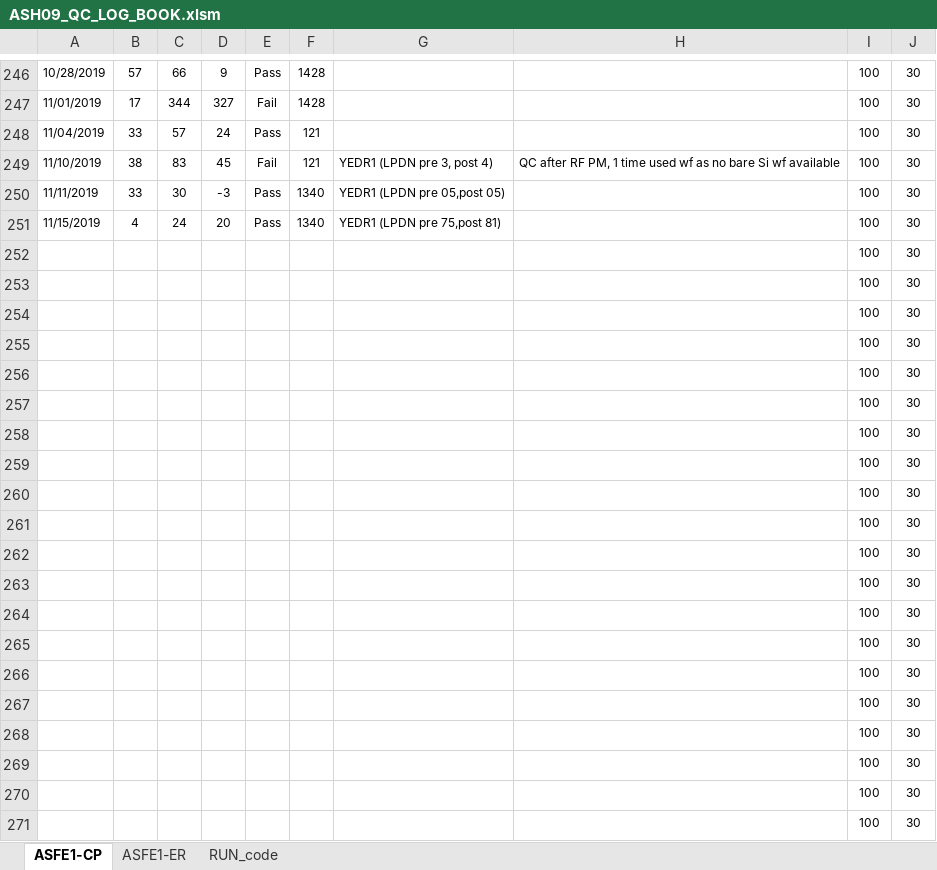
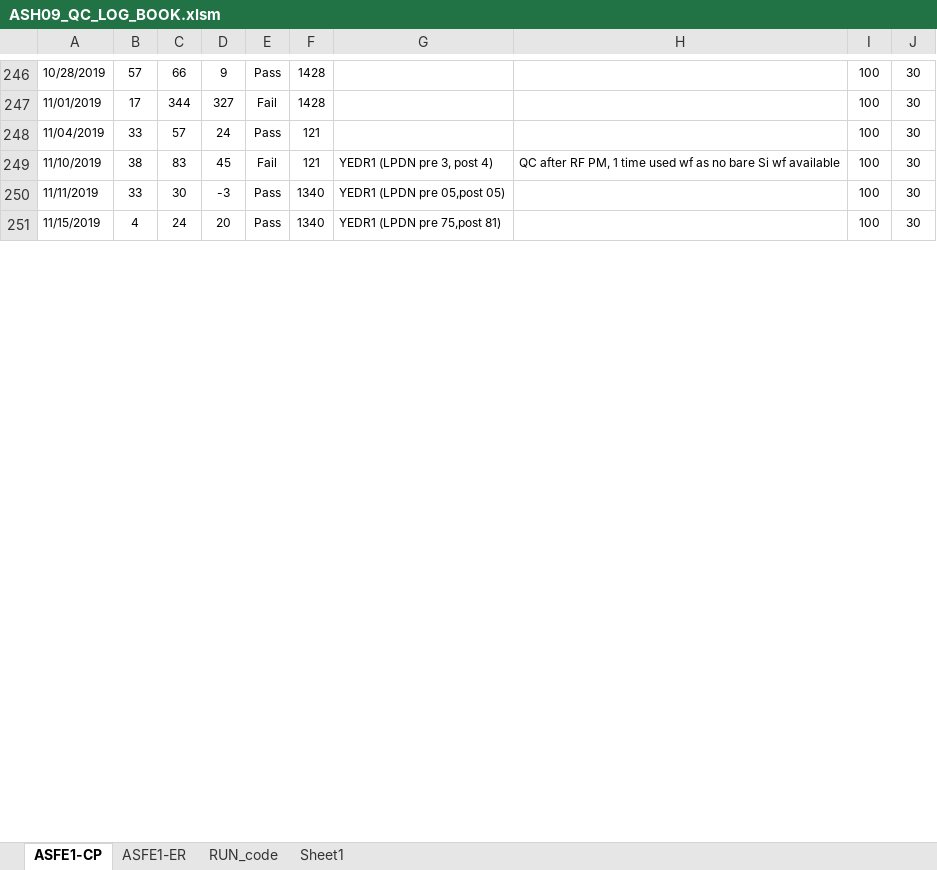
Before and after one commit to abhi3700/AutoPlot, an Excel workbook: examples/dry_etch/ASH09_QC_LOG_BOOK/ASH09_QC_LOG_BOOK.xlsm, sheet ASFE1-CP, drawn as a sheet; only a part is shown, gaps mark what is left out; values as stored, in another font and other column widths than the file's, no borders; conditional formats not drawn; removed rows and columns are numbered as before the commit, all else as after; the diff covers the shown part only; the diff names each change by its address in the sheet, - before the commit and + after, or states it on an @@ line.

Commit message:
ASFE1 v1.7 added

```diff
--- a/examples/dry_etch/ASH09_QC_LOG_BOOK/ASH09_QC_LOG_BOOK.xlsm (sheet ASFE1-CP)
+++ b/examples/dry_etch/ASH09_QC_LOG_BOOK/ASH09_QC_LOG_BOOK.xlsm (sheet ASFE1-CP)
+sheet tab: Sheet1
-row 252:  |  |  |  |  |  |  |  | 100 | 30
-row 253:  |  |  |  |  |  |  |  | 100 | 30
-row 254:  |  |  |  |  |  |  |  | 100 | 30
-row 255:  |  |  |  |  |  |  |  | 100 | 30
-row 256:  |  |  |  |  |  |  |  | 100 | 30
-row 257:  |  |  |  |  |  |  |  | 100 | 30
-row 258:  |  |  |  |  |  |  |  | 100 | 30
-row 259:  |  |  |  |  |  |  |  | 100 | 30
-row 260:  |  |  |  |  |  |  |  | 100 | 30
-row 261:  |  |  |  |  |  |  |  | 100 | 30
-row 262:  |  |  |  |  |  |  |  | 100 | 30
-row 263:  |  |  |  |  |  |  |  | 100 | 30
-row 264:  |  |  |  |  |  |  |  | 100 | 30
-row 265:  |  |  |  |  |  |  |  | 100 | 30
-row 266:  |  |  |  |  |  |  |  | 100 | 30
-row 267:  |  |  |  |  |  |  |  | 100 | 30
-row 268:  |  |  |  |  |  |  |  | 100 | 30
-row 269:  |  |  |  |  |  |  |  | 100 | 30
-row 270:  |  |  |  |  |  |  |  | 100 | 30
-row 271:  |  |  |  |  |  |  |  | 100 | 30
```
Also changed, not shown: 72 added rows, 52 removed rows and 1 edited cell elsewhere in this sheet, sheet ASFE1-ER, formulas that keep their value, 6 other files.
